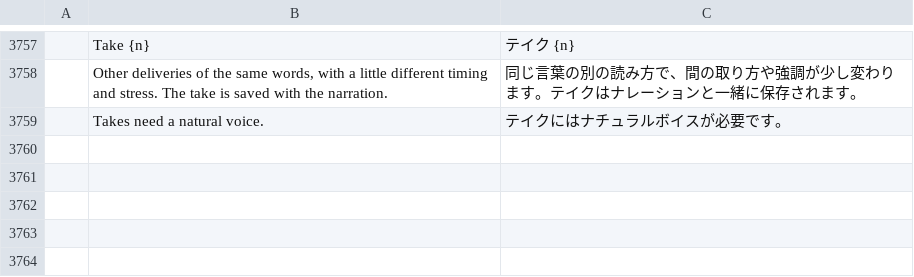
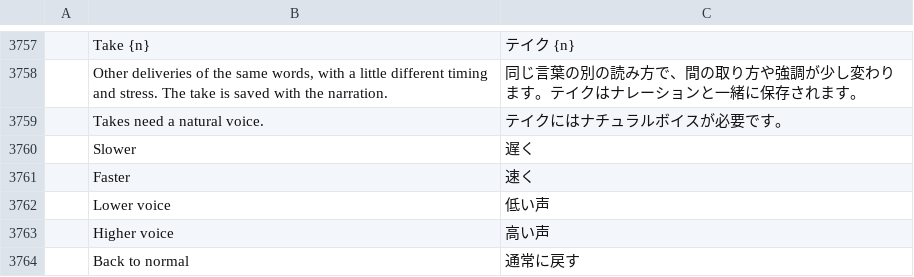
Before and after one commit to AdeThorMiwa/edith, a TSV file: crates/ui-egui/src/i18n/ja.tsv, drawn as a sheet; only a part is shown, gaps mark what is left out; the diff names each change by its address in the sheet, - before the commit and + after, or states it on an @@ line.

```diff
--- a/crates/ui-egui/src/i18n/ja.tsv
+++ b/crates/ui-egui/src/i18n/ja.tsv
+row 3760:  | Slower | 遅く
+row 3761:  | Faster | 速く
+row 3762:  | Lower voice | 低い声
+row 3763:  | Higher voice | 高い声
+row 3764:  | Back to normal | 通常に戻す
```
Also changed, not shown: crates/ui-egui/src/i18n/es.tsv, crates/ui-egui/src/i18n/zh-cn.tsv, 7 other files.
